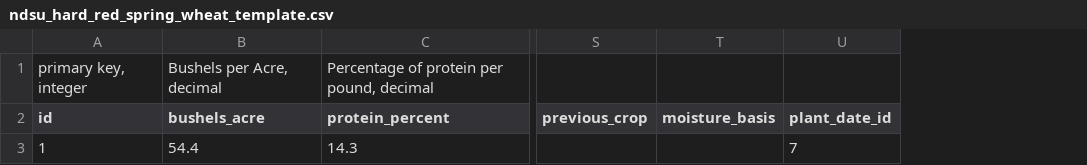
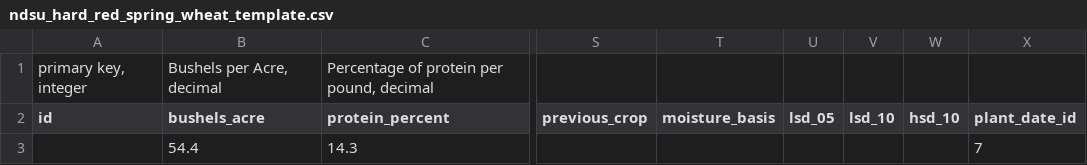
Before and after one commit to matti-kariluoma-ndsu/wheat-dissem, a CSV file: variety_trials_website/variety_trials_data/static/csv/ndsu_hard_red_spring_wheat_template.csv, drawn as a sheet; only a part is shown, gaps mark what is left out; the diff names each change by its address in the sheet, - before the commit and + after, or states it on an @@ line.

Commit message:
Updated template. Bug fixes to variety_trials_forms. Added 2010-2008 MN data. -MMK Sep 2011

```diff
--- a/variety_trials_website/variety_trials_data/static/csv/ndsu_hard_red_spring_wheat_template.csv
+++ b/variety_trials_website/variety_trials_data/static/csv/ndsu_hard_red_spring_wheat_template.csv
+column U (lsd_05), empty
+column V (lsd_10), empty
+column W (hsd_10), empty
-A3 (id): 1
+A3 (id): (empty)
```
Also changed, not shown: 2 other files.
